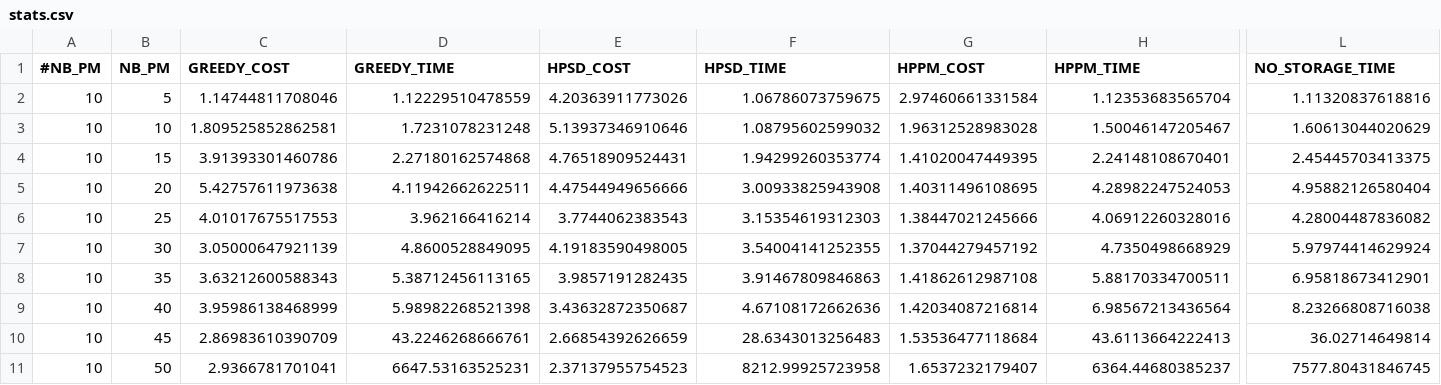
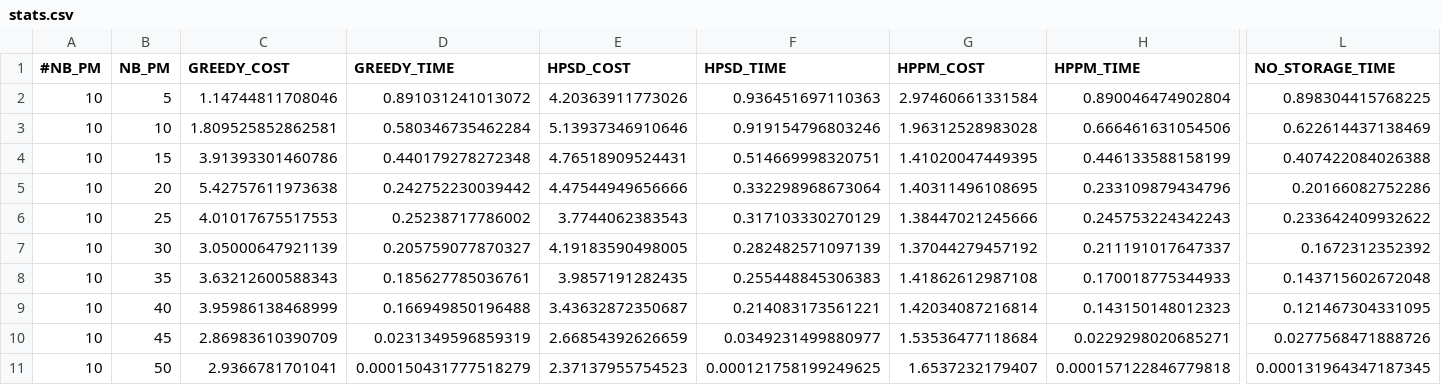
Before and after one commit to Houarnoughi/CloudSimStorage, a CSV file: cloudsim/thesis_results/output_ssd/small_metric_ssd/stats.csv, drawn as a sheet; only a part is shown, gaps mark what is left out; the diff names each change by its address in the sheet, - before the commit and + after, or states it on an @@ line.

```diff
--- a/cloudsim/thesis_results/output_ssd/small_metric_ssd/stats.csv
+++ b/cloudsim/thesis_results/output_ssd/small_metric_ssd/stats.csv
-D2 (GREEDY_TIME): 1.12229510478559
+D2 (GREEDY_TIME): 0.891031241013072
-F2 (HPSD_TIME): 1.06786073759675
+F2 (HPSD_TIME): 0.936451697110363
-H2 (HPPM_TIME): 1.12353683565704
+H2 (HPPM_TIME): 0.890046474902804
-L2 (NO_STORAGE_TIME): 1.11320837618816
+L2 (NO_STORAGE_TIME): 0.898304415768225
-D3 (GREEDY_TIME): 1.7231078231248
+D3 (GREEDY_TIME): 0.580346735462284
-F3 (HPSD_TIME): 1.08795602599032
+F3 (HPSD_TIME): 0.919154796803246
-H3 (HPPM_TIME): 1.50046147205467
+H3 (HPPM_TIME): 0.666461631054506
-L3 (NO_STORAGE_TIME): 1.60613044020629
+L3 (NO_STORAGE_TIME): 0.622614437138469
-D4 (GREEDY_TIME): 2.27180162574868
+D4 (GREEDY_TIME): 0.440179278272348
-F4 (HPSD_TIME): 1.94299260353774
+F4 (HPSD_TIME): 0.514669998320751
-H4 (HPPM_TIME): 2.24148108670401
+H4 (HPPM_TIME): 0.446133588158199
-L4 (NO_STORAGE_TIME): 2.45445703413375
+L4 (NO_STORAGE_TIME): 0.407422084026388
-D5 (GREEDY_TIME): 4.11942662622511
+D5 (GREEDY_TIME): 0.242752230039442
-F5 (HPSD_TIME): 3.00933825943908
+F5 (HPSD_TIME): 0.332298968673064
-H5 (HPPM_TIME): 4.28982247524053
+H5 (HPPM_TIME): 0.233109879434796
-L5 (NO_STORAGE_TIME): 4.95882126580404
+L5 (NO_STORAGE_TIME): 0.20166082752286
-D6 (GREEDY_TIME): 3.962166416214
+D6 (GREEDY_TIME): 0.25238717786002
-F6 (HPSD_TIME): 3.15354619312303
+F6 (HPSD_TIME): 0.317103330270129
-H6 (HPPM_TIME): 4.06912260328016
+H6 (HPPM_TIME): 0.245753224342243
-L6 (NO_STORAGE_TIME): 4.28004487836082
+L6 (NO_STORAGE_TIME): 0.233642409932622
-D7 (GREEDY_TIME): 4.8600528849095
+D7 (GREEDY_TIME): 0.205759077870327
-F7 (HPSD_TIME): 3.54004141252355
+F7 (HPSD_TIME): 0.282482571097139
-H7 (HPPM_TIME): 4.7350498668929
+H7 (HPPM_TIME): 0.211191017647337
-L7 (NO_STORAGE_TIME): 5.97974414629924
+L7 (NO_STORAGE_TIME): 0.1672312352392
-D8 (GREEDY_TIME): 5.38712456113165
+D8 (GREEDY_TIME): 0.185627785036761
-F8 (HPSD_TIME): 3.91467809846863
+F8 (HPSD_TIME): 0.255448845306383
-H8 (HPPM_TIME): 5.88170334700511
+H8 (HPPM_TIME): 0.170018775344933
-L8 (NO_STORAGE_TIME): 6.95818673412901
+L8 (NO_STORAGE_TIME): 0.143715602672048
-D9 (GREEDY_TIME): 5.98982268521398
+D9 (GREEDY_TIME): 0.166949850196488
-F9 (HPSD_TIME): 4.67108172662636
+F9 (HPSD_TIME): 0.214083173561221
-H9 (HPPM_TIME): 6.98567213436564
+H9 (HPPM_TIME): 0.143150148012323
-L9 (NO_STORAGE_TIME): 8.23266808716038
+L9 (NO_STORAGE_TIME): 0.121467304331095
-D10 (GREEDY_TIME): 43.2246268666761
+D10 (GREEDY_TIME): 0.0231349596859319
-F10 (HPSD_TIME): 28.6343013256483
+F10 (HPSD_TIME): 0.0349231499880977
-H10 (HPPM_TIME): 43.6113664222413
+H10 (HPPM_TIME): 0.0229298020685271
-L10 (NO_STORAGE_TIME): 36.02714649814
+L10 (NO_STORAGE_TIME): 0.0277568471888726
-D11 (GREEDY_TIME): 6647.53163525231
+D11 (GREEDY_TIME): 0.000150431777518279
-F11 (HPSD_TIME): 8212.99925723958
+F11 (HPSD_TIME): 0.000121758199249625
-H11 (HPPM_TIME): 6364.44680385237
+H11 (HPPM_TIME): 0.000157122846779818
-L11 (NO_STORAGE_TIME): 7577.80431846745
+L11 (NO_STORAGE_TIME): 0.000131964347187345
```
Also changed, not shown: cloudsim/thesis_results/output_ssd/small_metric_ssd/stats_miops.csv, 21 other files.
